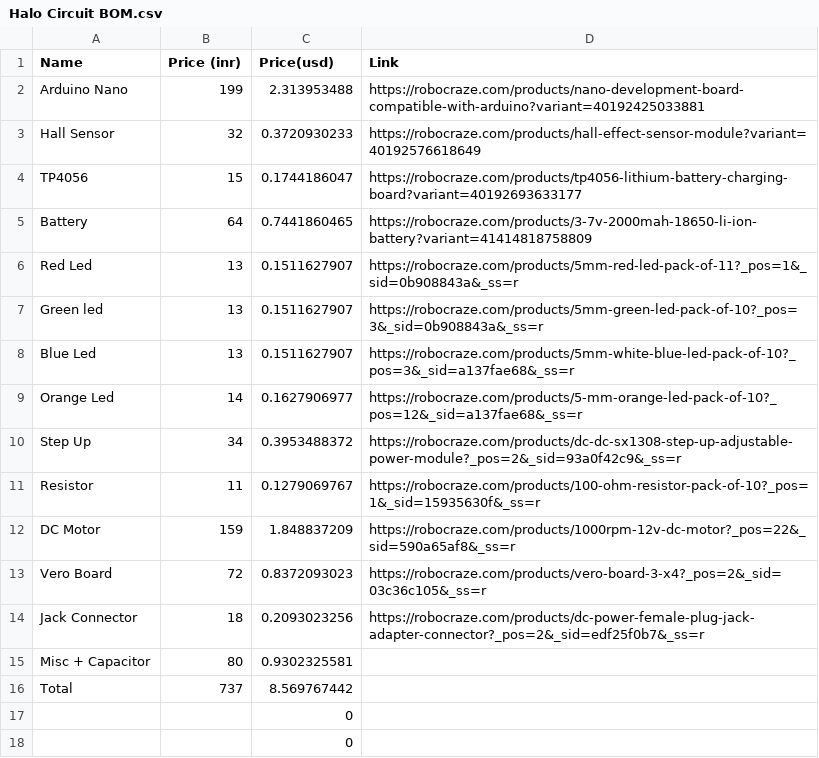
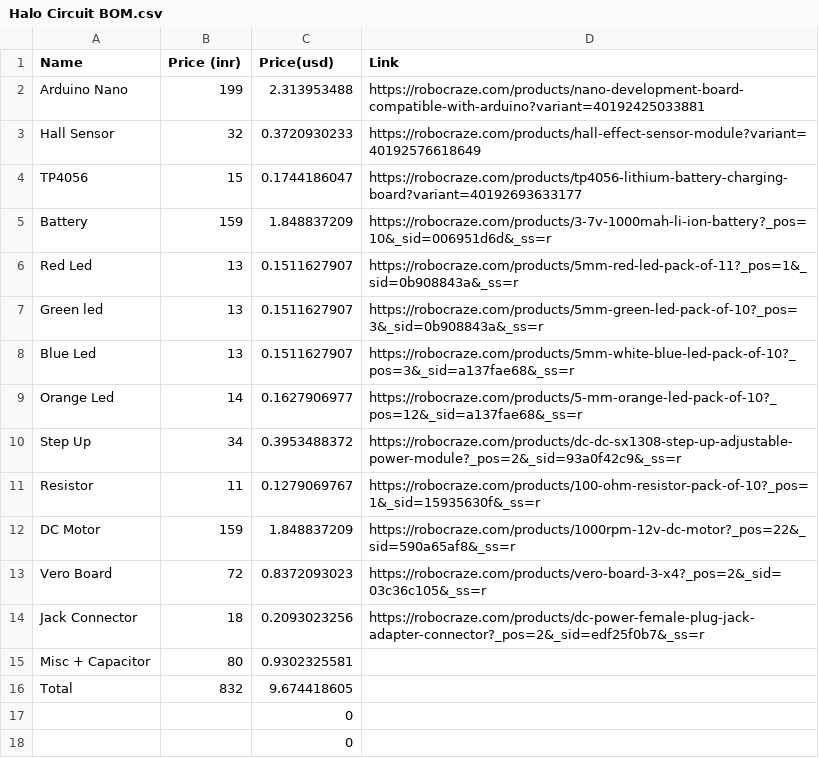
Before and after one commit to anirudh12032008/halo-circuit, a CSV file: Halo Circuit BOM.csv, drawn as a sheet.

```diff
--- a/Halo Circuit BOM.csv
+++ b/Halo Circuit BOM.csv
@@ -4,3 +4,3 @@ Hall Sensor,32,0.3720930233,https://robocraze.com/products/hall-effect-sensor-mo
 TP4056,15,0.1744186047,https://robocraze.com/products/tp4056-lithium-battery-charging-board?variant=40192693633177
-Battery,64,0.7441860465,https://robocraze.com/products/3-7v-2000mah-18650-li-ion-battery?variant=41414818758809
+Battery,159,1.848837209,https://robocraze.com/products/3-7v-1000mah-li-ion-battery?_pos=10&_sid=006951d6d&_ss=r
 Red Led,13,0.1511627907,https://robocraze.com/products/5mm-red-led-pack-of-11?_pos=1&_sid=0b908843a&_ss=r
@@ -15,3 +15,3 @@ Jack Connector,18,0.2093023256,https://robocraze.com/products/dc-power-female-pl
 Misc + Capacitor,80,0.9302325581,
-Total ,737,8.569767442,
+Total ,832,9.674418605,
 ,,0,
```
Also changed, not shown: 2 other files.
